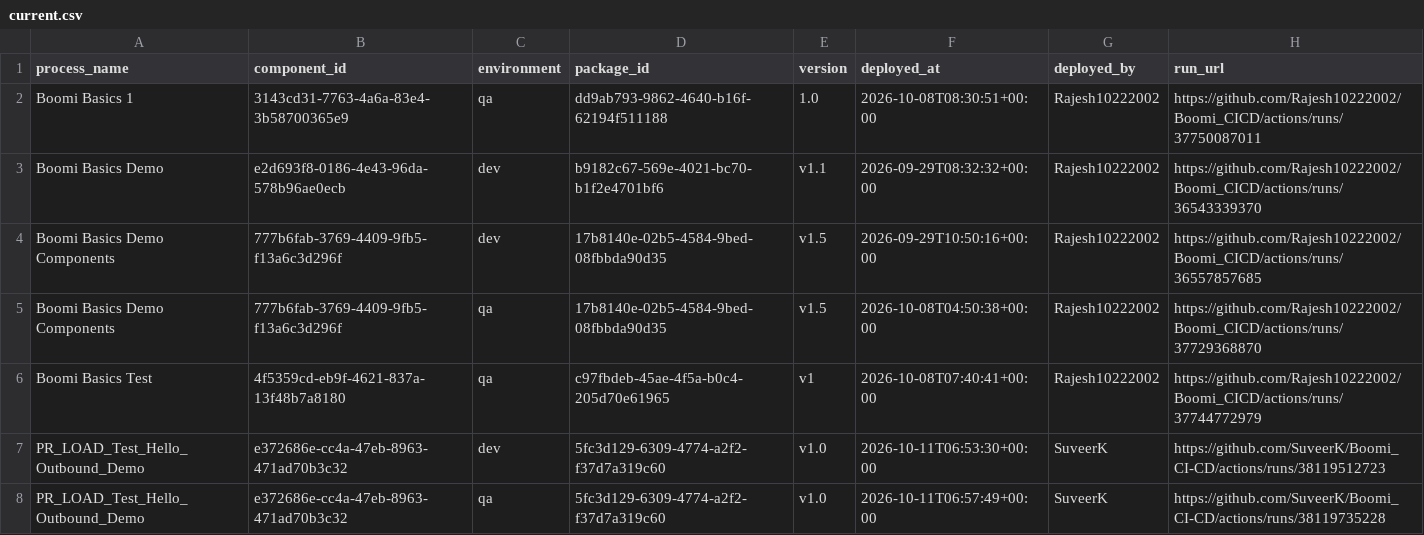
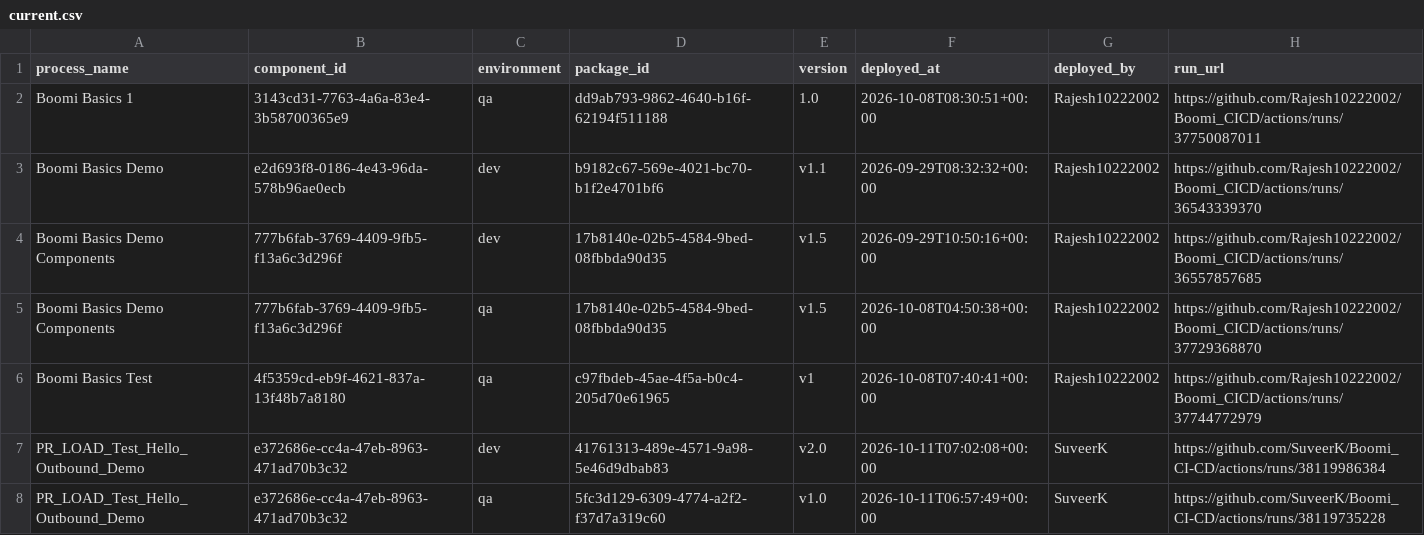
Before and after one commit to Rajesh10222002/Boomi_CICD, a CSV file: deployments/current.csv, drawn as a sheet.

```diff
--- a/deployments/current.csv
+++ b/deployments/current.csv
@@ -6,3 +6,3 @@ Boomi Basics Demo Components,777b6fab-3769-4409-9fb5-f13a6c3d296f,qa,17b8140e-02
 Boomi Basics Test,4f5359cd-eb9f-4621-837a-13f48b7a8180,qa,c97fbdeb-45ae-4f5a-b0c4-205d70e61965,v1,2026-10-08T07:40:41+00:00,Rajesh10222002,https://github.com/Rajesh10222002/Boomi_CICD/actions/runs/37744772979
-PR_LOAD_Test_Hello_Outbound_Demo,e372686e-cc4a-47eb-8963-471ad70b3c32,dev,5fc3d129-6309-4774-a2f2-f37d7a319c60,v1.0,2026-10-11T06:53:30+00:00,SuveerK,https://github.com/SuveerK/Boomi_CI-CD/actions/runs/38119512723
+PR_LOAD_Test_Hello_Outbound_Demo,e372686e-cc4a-47eb-8963-471ad70b3c32,dev,41761313-489e-4571-9a98-5e46d9dbab83,v2.0,2026-10-11T07:02:08+00:00,SuveerK,https://github.com/SuveerK/Boomi_CI-CD/actions/runs/38119986384
 PR_LOAD_Test_Hello_Outbound_Demo,e372686e-cc4a-47eb-8963-471ad70b3c32,qa,5fc3d129-6309-4774-a2f2-f37d7a319c60,v1.0,2026-10-11T06:57:49+00:00,SuveerK,https://github.com/SuveerK/Boomi_CI-CD/actions/runs/38119735228
```
Also changed, not shown: deployments/ledger.csv.
